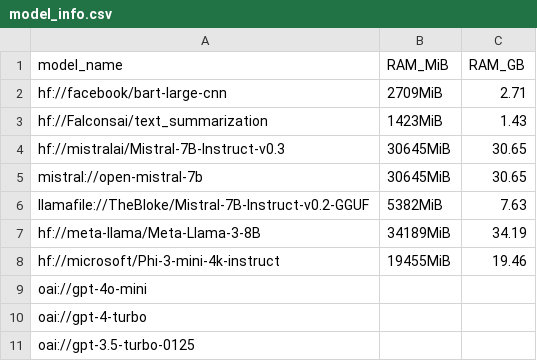
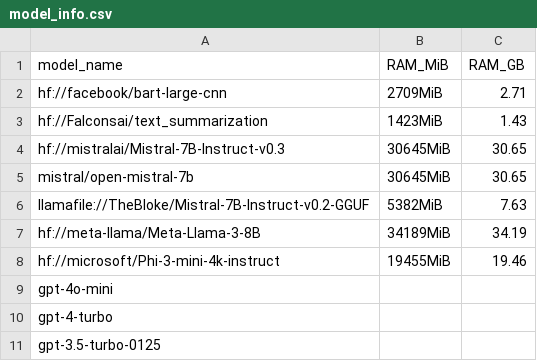
Before and after one commit to mozilla-ai/lumigator, a CSV file: notebooks/assets/model_info.csv, drawn as a sheet.

```diff
--- a/notebooks/assets/model_info.csv
+++ b/notebooks/assets/model_info.csv
@@ -4,3 +4,3 @@ hf://Falconsai/text_summarization,1423MiB,1.43
 hf://mistralai/Mistral-7B-Instruct-v0.3,30645MiB,30.65
-mistral://open-mistral-7b,30645MiB,30.65
+mistral/open-mistral-7b,30645MiB,30.65
 llamafile://TheBloke/Mistral-7B-Instruct-v0.2-GGUF,5382MiB,7.63
@@ -8,4 +8,4 @@ hf://meta-llama/Meta-Llama-3-8B,34189MiB,34.19
 hf://microsoft/Phi-3-mini-4k-instruct,19455MiB,19.46
-oai://gpt-4o-mini,,
-oai://gpt-4-turbo,,
-oai://gpt-3.5-turbo-0125,,
+gpt-4o-mini,,
+gpt-4-turbo,,
+gpt-3.5-turbo-0125,,
```
Also changed, not shown: 12 other files.
